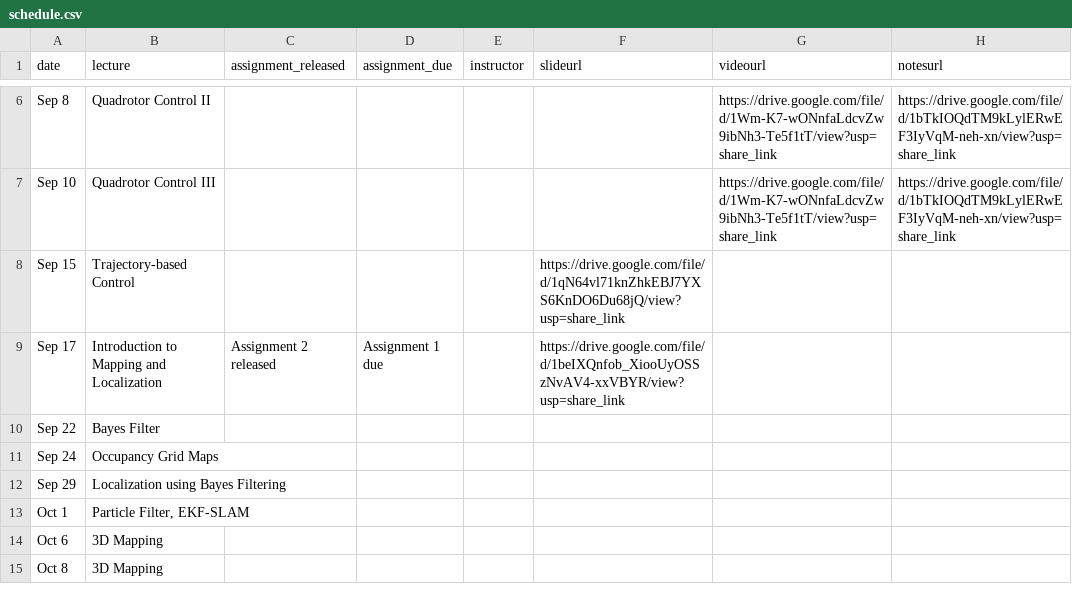
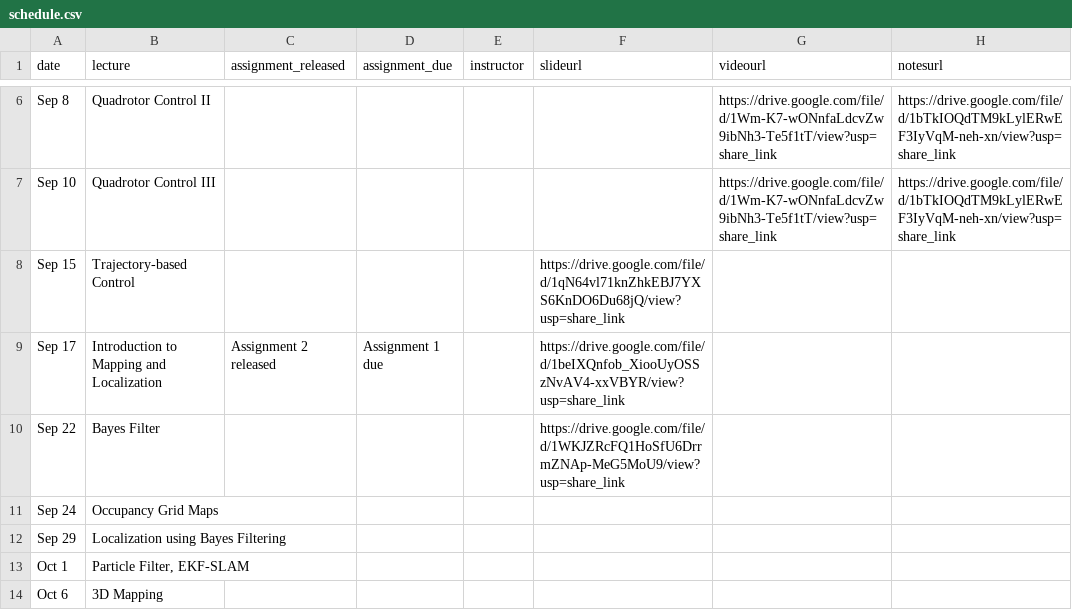
Before and after one commit to mral-cmu/mral-cmu.github.io, a CSV file: _data/schedule.csv, drawn as a sheet; only a part is shown, gaps mark what is left out; the shorter side is filled out with more unchanged rows; the diff names each change by its address in the sheet, - before the commit and + after, or states it on an @@ line.

Commit message:
bayes slides

```diff
--- a/_data/schedule.csv
+++ b/_data/schedule.csv
-F10 (slideurl): (empty)
+F10 (slideurl): https://drive.google.com/file/d/1WKJZRcFQ1HoSfU6DrrmZNAp-MeG5MoU9/view?usp=share_link
```
